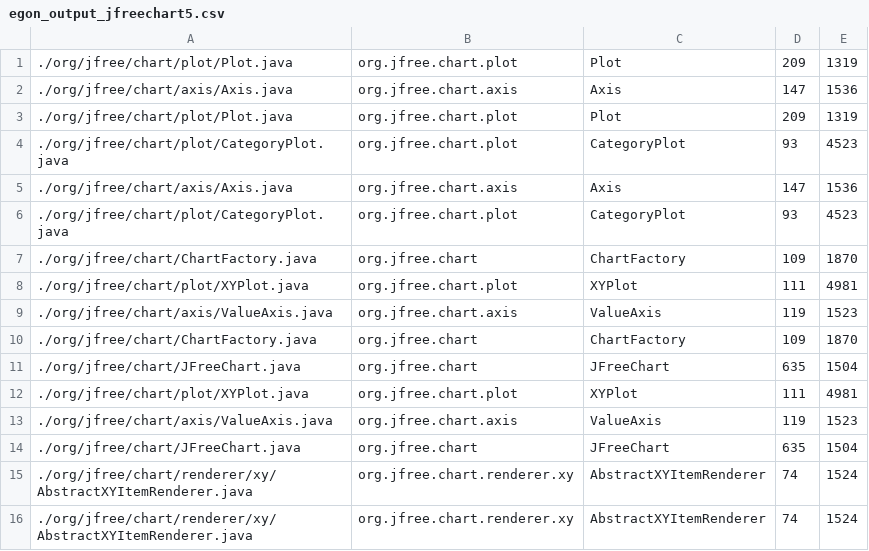
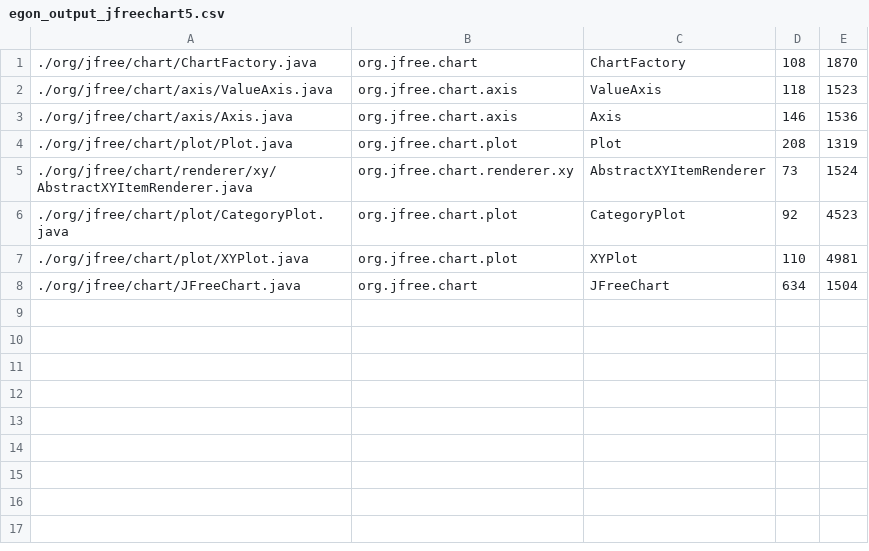
Before and after one commit to 3Pi1416/IFT3913-A-A22-TP1, a CSV file: src/output/egon_output_jfreechart5.csv, drawn as a sheet.

```diff
--- a/src/output/egon_output_jfreechart5.csv
+++ b/src/output/egon_output_jfreechart5.csv
@@ -1,16 +1,8 @@
-./org/jfree/chart/plot/Plot.java,org.jfree.chart.plot,Plot,209,1319
-./org/jfree/chart/axis/Axis.java,org.jfree.chart.axis,Axis,147,1536
-./org/jfree/chart/plot/Plot.java,org.jfree.chart.plot,Plot,209,1319
-./org/jfree/chart/plot/CategoryPlot.java,org.jfree.chart.plot,CategoryPlot,93,4523
-./org/jfree/chart/axis/Axis.java,org.jfree.chart.axis,Axis,147,1536
-./org/jfree/chart/plot/CategoryPlot.java,org.jfree.chart.plot,CategoryPlot,93,4523
-./org/jfree/chart/ChartFactory.java,org.jfree.chart,ChartFactory,109,1870
-./org/jfree/chart/plot/XYPlot.java,org.jfree.chart.plot,XYPlot,111,4981
-./org/jfree/chart/axis/ValueAxis.java,org.jfree.chart.axis,ValueAxis,119,1523
-./org/jfree/chart/ChartFactory.java,org.jfree.chart,ChartFactory,109,1870
-./org/jfree/chart/JFreeChart.java,org.jfree.chart,JFreeChart,635,1504
-./org/jfree/chart/plot/XYPlot.java,org.jfree.chart.plot,XYPlot,111,4981
-./org/jfree/chart/axis/ValueAxis.java,org.jfree.chart.axis,ValueAxis,119,1523
-./org/jfree/chart/JFreeChart.java,org.jfree.chart,JFreeChart,635,1504
-./org/jfree/chart/renderer/xy/AbstractXYItemRenderer.java,org.jfree.chart.renderer.xy,AbstractXYItemRenderer,74,1524
-./org/jfree/chart/renderer/xy/AbstractXYItemRenderer.java,org.jfree.chart.renderer.xy,AbstractXYItemRenderer,74,1524
+./org/jfree/chart/ChartFactory.java, org.jfree.chart, ChartFactory, 108, 1870
+./org/jfree/chart/axis/ValueAxis.java, org.jfree.chart.axis, ValueAxis, 118, 1523
+./org/jfree/chart/axis/Axis.java, org.jfree.chart.axis, Axis, 146, 1536
+./org/jfree/chart/plot/Plot.java, org.jfree.chart.plot, Plot, 208, 1319
+./org/jfree/chart/renderer/xy/AbstractXYItemRenderer.java, org.jfree.chart.renderer.xy, AbstractXYItemRenderer, 73, 1524
+./org/jfree/chart/plot/CategoryPlot.java, org.jfree.chart.plot, CategoryPlot, 92, 4523
+./org/jfree/chart/plot/XYPlot.java, org.jfree.chart.plot, XYPlot, 110, 4981
+./org/jfree/chart/JFreeChart.java, org.jfree.chart, JFreeChart, 634, 1504
```
Also changed, not shown: src/output/egon_output_jfreechart10.csv, 18 other files.
